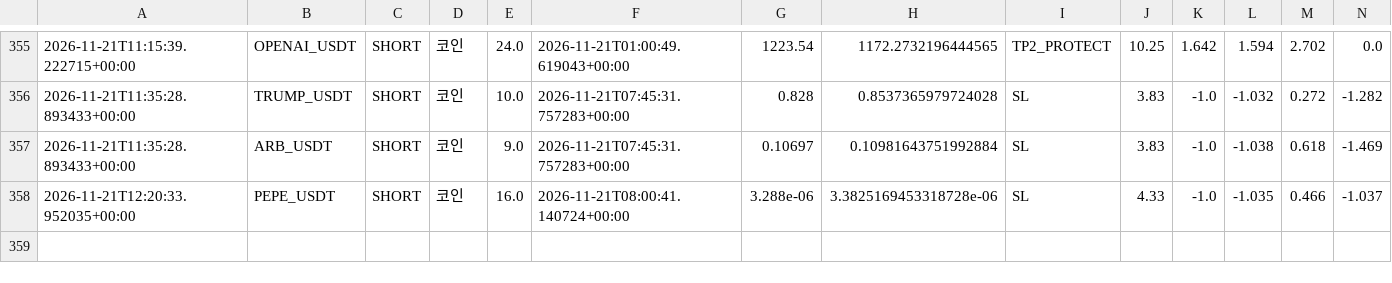
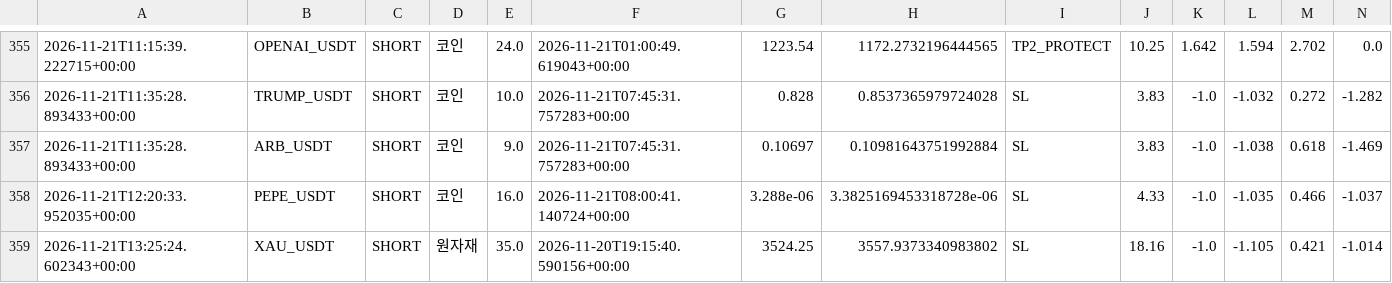
Before and after one commit to wjdtks255-lgtm/Gateio_signal, a CSV file: trades.csv, drawn as a sheet; only a part is shown, gaps mark what is left out; rows hold the shown columns only; the diff names each change by its address in the sheet, - before the commit and + after, or states it on an @@ line.

```diff
--- a/trades.csv
+++ b/trades.csv
+row 359: 2026-11-21T13:25:24.602343+00:00 | XAU_USDT | SHORT | 원자재 | 35.0 | 2026-11-20T19:15:40.590156+00:00 | 3524.25 | 3557.9373340983802 | SL | 18.16 | -1.0 | -1.105 | 0.421 | -1.014
```
Also changed, not shown: ai_trades.csv, trades_audit.csv, 1 other file.
